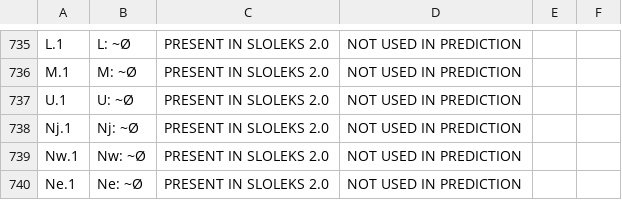
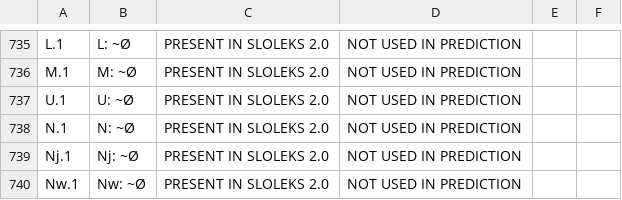
Before and after one commit to RSDO-DS3/Inflector-pregibalnik, a TSV file: clarin-slovene-form-generator/data/resources/patterns_for_generation.tsv, drawn as a sheet; only a part is shown, gaps mark what is left out; the shorter side is filled out with more unchanged rows; the diff names each change by its address in the sheet, - before the commit and + after, or states it on an @@ line.

Commit message:
Updated "patterns_for_generation.tsv"
Added an additional simple morphological pattern for words tagged as "N"; in the previous version, the pattern was missing, which caused the generator to crash when encountering "N" (instead of the subcategories "Nj", "Na", etc.).

```diff
--- a/clarin-slovene-form-generator/data/resources/patterns_for_generation.tsv
+++ b/clarin-slovene-form-generator/data/resources/patterns_for_generation.tsv
+row 738: N.1 | N: ~Ø | PRESENT IN SLOLEKS 2.0 | NOT USED IN PREDICTION
```
